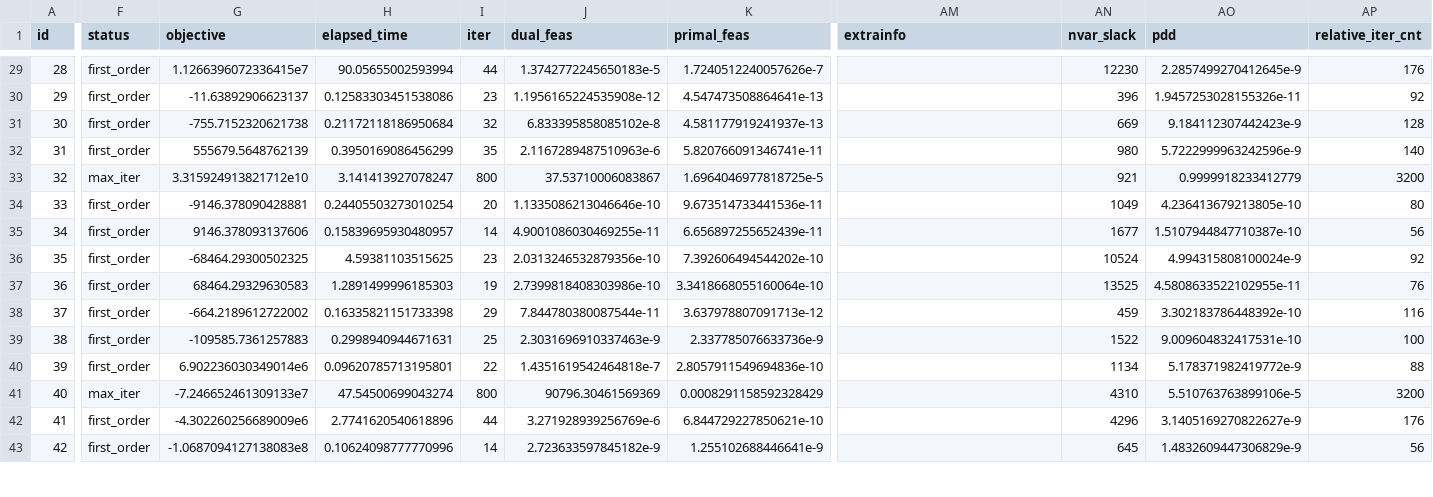
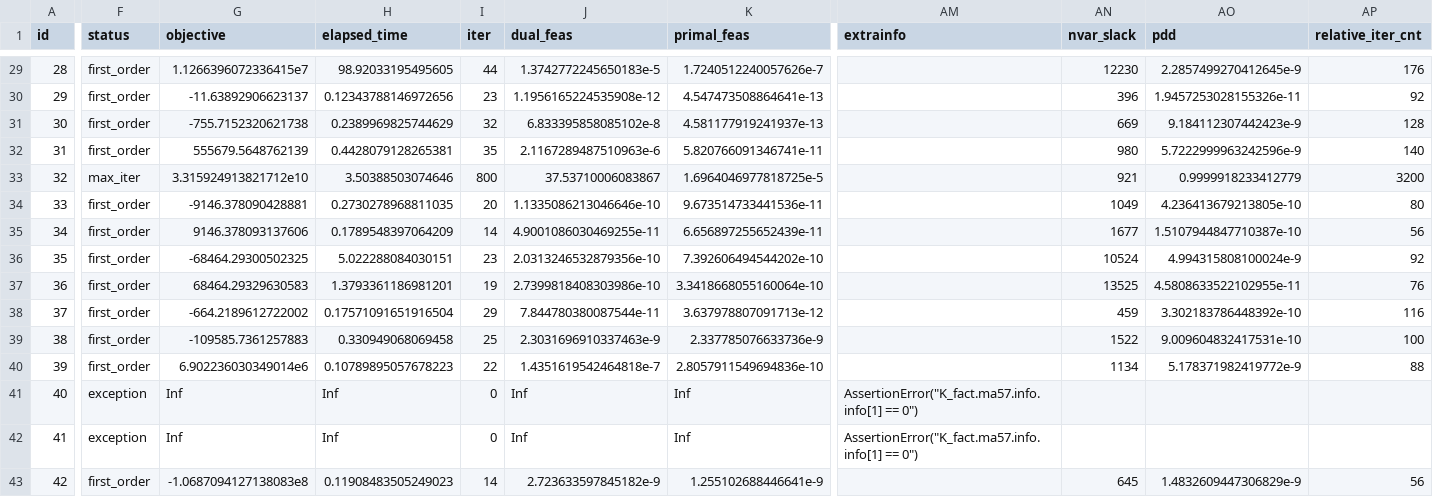
Before and after one commit to geoffroyleconte/StageOptim, a CSV file: benchmarks/ripqp_paper/ripqp_ma571_lp.csv, drawn as a sheet; only a part is shown, gaps mark what is left out; the diff covers the shown part only; the diff names each change by its address in the sheet, - before the commit and + after, or states it on an @@ line.

```diff
--- a/benchmarks/ripqp_paper/ripqp_ma571_lp.csv
+++ b/benchmarks/ripqp_paper/ripqp_ma571_lp.csv
-H29 (elapsed_time): 90.05655002593994
+H29 (elapsed_time): 98.92033195495605
-H30 (elapsed_time): 0.12583303451538086
+H30 (elapsed_time): 0.12343788146972656
-H31 (elapsed_time): 0.21172118186950684
+H31 (elapsed_time): 0.2389969825744629
-H32 (elapsed_time): 0.3950169086456299
+H32 (elapsed_time): 0.4428079128265381
-H33 (elapsed_time): 3.141413927078247
+H33 (elapsed_time): 3.50388503074646
-H34 (elapsed_time): 0.24405503273010254
+H34 (elapsed_time): 0.2730278968811035
-H35 (elapsed_time): 0.15839695930480957
+H35 (elapsed_time): 0.1789548397064209
-H36 (elapsed_time): 4.59381103515625
+H36 (elapsed_time): 5.022288084030151
-H37 (elapsed_time): 1.2891499996185303
+H37 (elapsed_time): 1.3793361186981201
-H38 (elapsed_time): 0.16335821151733398
+H38 (elapsed_time): 0.17571091651916504
-H39 (elapsed_time): 0.2998940944671631
+H39 (elapsed_time): 0.330949068069458
-H40 (elapsed_time): 0.09620785713195801
+H40 (elapsed_time): 0.10789895057678223
-F41 (status): max_iter
+F41 (status): exception
-G41 (objective): -7.246652461309133e7
+G41 (objective): Inf
-H41 (elapsed_time): 47.54500699043274
+H41 (elapsed_time): Inf
-I41 (iter): 800
+I41 (iter): 0
-J41 (dual_feas): 90796.30461569369
+J41 (dual_feas): Inf
-K41 (primal_feas): 0.0008291158592328429
+K41 (primal_feas): Inf
-AM41:AM42 (extrainfo): (empty)
+AM41:AM42 (extrainfo): AssertionError("K_fact.ma57.info.info[1] == 0")
-AN41 (nvar_slack): 4310
+AN41 (nvar_slack): (empty)
-AO41 (pdd): 5.510763763899106e-5
+AO41 (pdd): (empty)
-AP41 (relative_iter_cnt): 3200
+AP41 (relative_iter_cnt): (empty)
-F42 (status): first_order
+F42 (status): exception
-G42 (objective): -4.302260256689009e6
+G42 (objective): Inf
-H42 (elapsed_time): 2.7741620540618896
+H42 (elapsed_time): Inf
-I42 (iter): 44
+I42 (iter): 0
-J42 (dual_feas): 3.271928939256769e-6
+J42 (dual_feas): Inf
-K42 (primal_feas): 6.844729227850621e-10
+K42 (primal_feas): Inf
-AN42 (nvar_slack): 4296
+AN42 (nvar_slack): (empty)
-AO42 (pdd): 3.1405169270822627e-9
+AO42 (pdd): (empty)
-AP42 (relative_iter_cnt): 176
+AP42 (relative_iter_cnt): (empty)
-H43 (elapsed_time): 0.10624098777770996
+H43 (elapsed_time): 0.11908483505249023
```
Also changed, not shown: 108 edited cells elsewhere in this file, benchmarks/ripqp_paper/ripqp_ma571_qp.csv, 8 other files.
